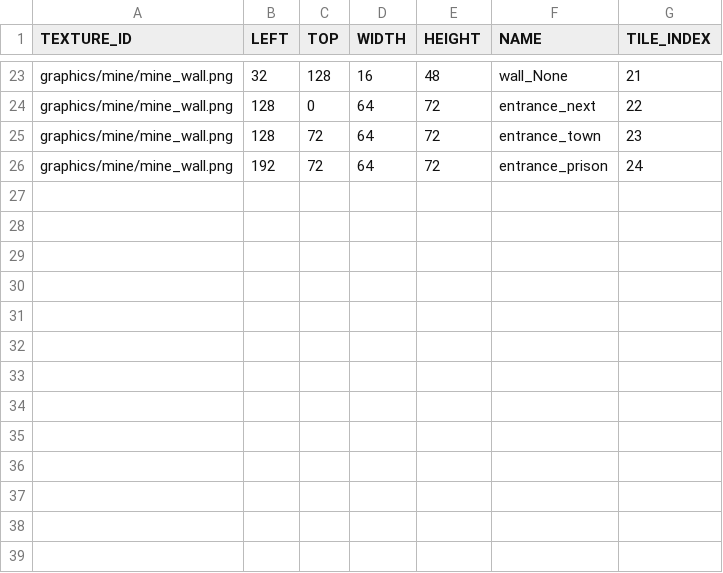
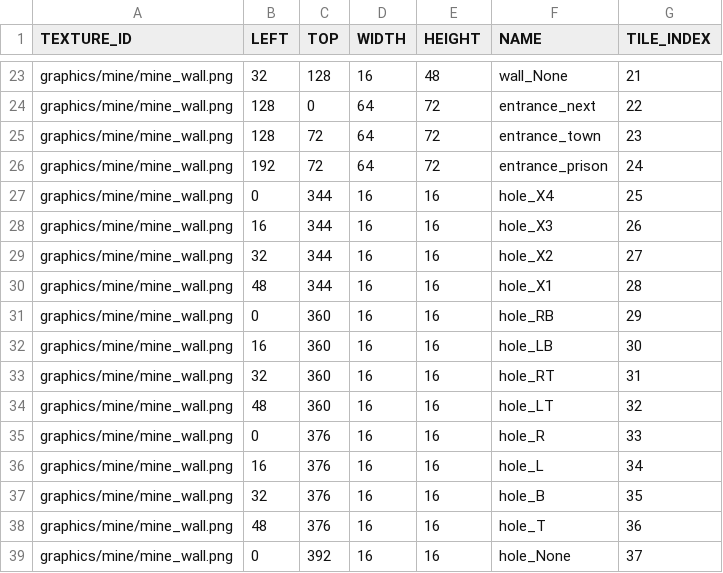
Before and after one commit to soonkookpark/TeamProjectGame, a CSV file: Heroes_of_Hammerwatch-bin/graphics/mine/on_mine_tile.csv, drawn as a sheet; only a part is shown, gaps mark what is left out.

```diff
--- a/Heroes_of_Hammerwatch-bin/graphics/mine/on_mine_tile.csv
+++ b/Heroes_of_Hammerwatch-bin/graphics/mine/on_mine_tile.csv
@@ -26 +26,14 @@ graphics/mine/mine_wall.png,128,72,64,72,entrance_town,23
 graphics/mine/mine_wall.png,192,72,64,72,entrance_prison,24
+graphics/mine/mine_wall.png,0,344,16,16,hole_X4,25
+graphics/mine/mine_wall.png,16,344,16,16,hole_X3,26
+graphics/mine/mine_wall.png,32,344,16,16,hole_X2,27
+graphics/mine/mine_wall.png,48,344,16,16,hole_X1,28
+graphics/mine/mine_wall.png,0,360,16,16,hole_RB,29
+graphics/mine/mine_wall.png,16,360,16,16,hole_LB,30
+graphics/mine/mine_wall.png,32,360,16,16,hole_RT,31
+graphics/mine/mine_wall.png,48,360,16,16,hole_LT,32
+graphics/mine/mine_wall.png,0,376,16,16,hole_R,33
+graphics/mine/mine_wall.png,16,376,16,16,hole_L,34
+graphics/mine/mine_wall.png,32,376,16,16,hole_B,35
+graphics/mine/mine_wall.png,48,376,16,16,hole_T,36
+graphics/mine/mine_wall.png,0,392,16,16,hole_None,37
```
Also changed, not shown: Heroes_of_Hammerwatch-bin/graphics/mine/mine_tile.csv, Heroes_of_Hammerwatch-bin/save/new.csv, 14 other files.
